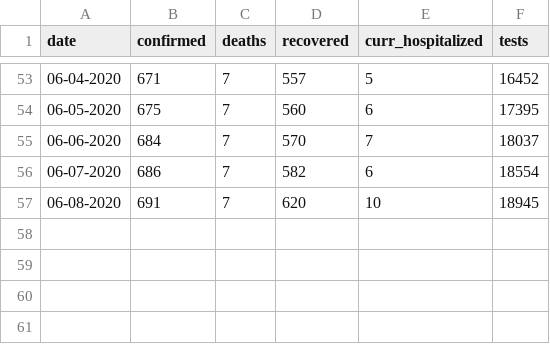
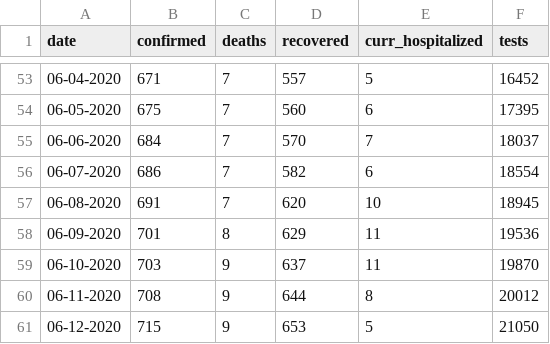
Before and after one commit to brunoricardi/chambana_covid19, a CSV file: cuc.csv, drawn as a sheet; only a part is shown, gaps mark what is left out; the diff names each change by its address in the sheet, - before the commit and + after, or states it on an @@ line.

Commit message:
Updated data to 06-12-2020.

```diff
--- a/cuc.csv
+++ b/cuc.csv
+row 58: 06-09-2020 | 701 | 8 | 629 | 11 | 19536
+row 59: 06-10-2020 | 703 | 9 | 637 | 11 | 19870
+row 60: 06-11-2020 | 708 | 9 | 644 | 8 | 20012
+row 61: 06-12-2020 | 715 | 9 | 653 | 5 | 21050
```
